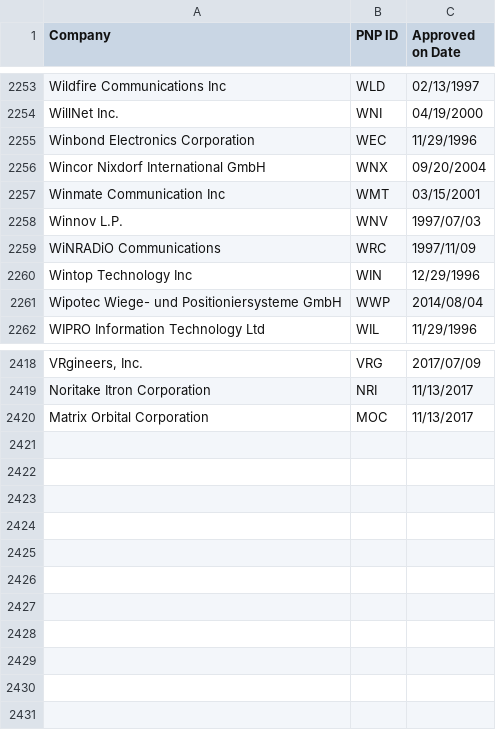
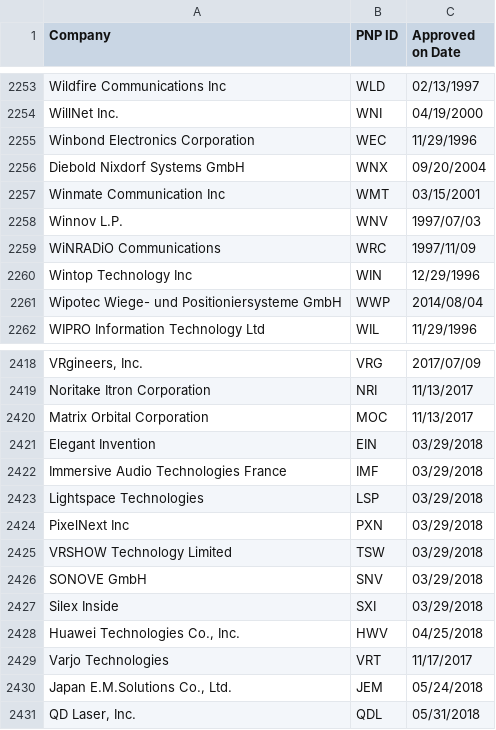
Before and after one commit to golightlyb/PNP-ID, a CSV file: uefi-pnp.csv, drawn as a sheet; only a part is shown, gaps mark what is left out; the diff names each change by its address in the sheet, - before the commit and + after, or states it on an @@ line.

```diff
--- a/uefi-pnp.csv
+++ b/uefi-pnp.csv
-A2256 (Company): Wincor Nixdorf International GmbH
+A2256 (Company): Diebold Nixdorf Systems GmbH
+row 2421: Elegant Invention | EIN | 03/29/2018
+row 2422: Immersive Audio Technologies France | IMF | 03/29/2018
+row 2423: Lightspace Technologies | LSP | 03/29/2018
+row 2424: PixelNext Inc | PXN | 03/29/2018
+row 2425: VRSHOW Technology Limited | TSW | 03/29/2018
+row 2426: SONOVE GmbH | SNV | 03/29/2018
+row 2427: Silex Inside | SXI | 03/29/2018
+row 2428: Huawei Technologies Co., Inc. | HWV | 04/25/2018
+row 2429: Varjo Technologies | VRT | 11/17/2017
+row 2430: Japan E.M.Solutions Co., Ltd. | JEM | 05/24/2018
+row 2431: QD Laser, Inc. | QDL | 05/31/2018
```
Also changed, not shown: 3 other files.
